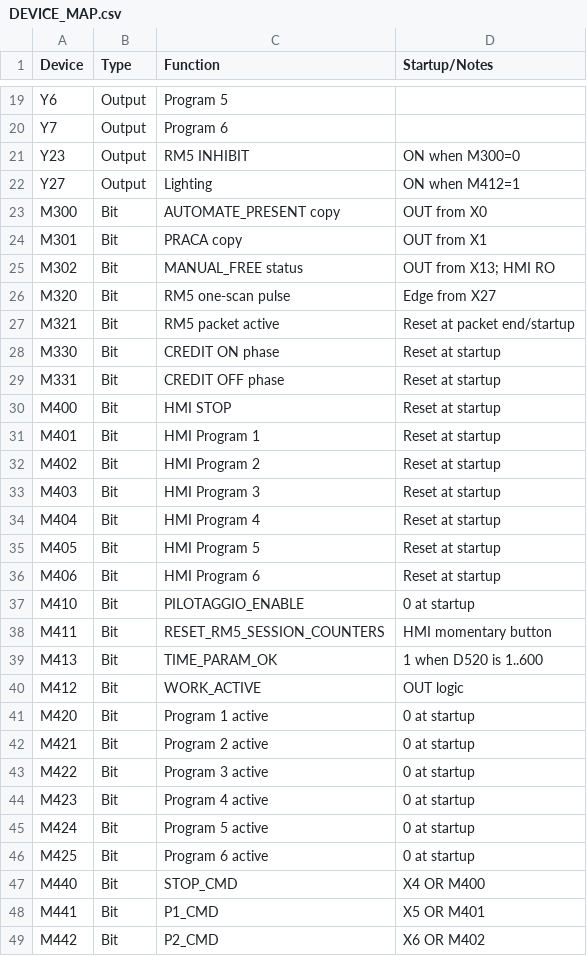
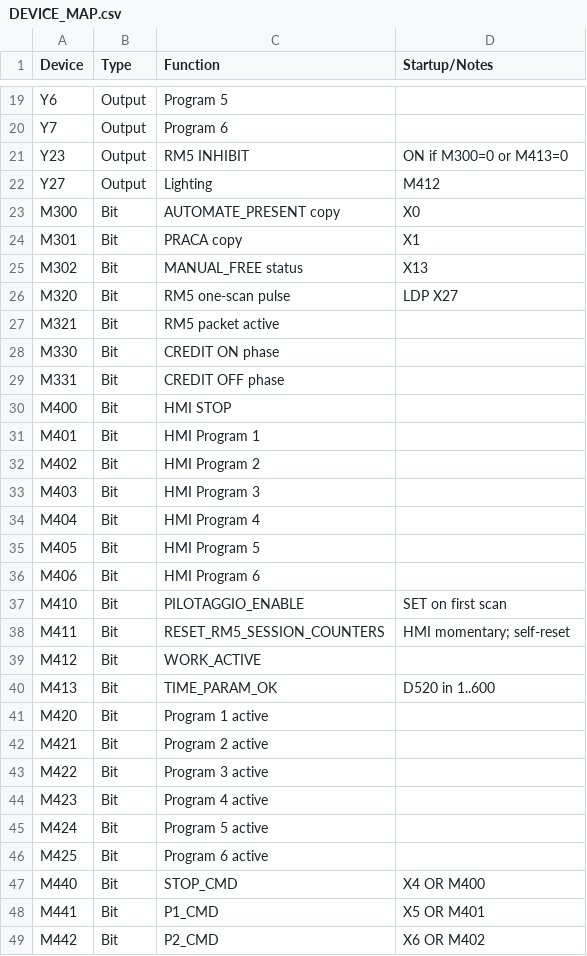
Before and after one commit to RobertRupa/PLC_HMI_PITSTART, a CSV file: plc/DEVICE_MAP.csv, drawn as a sheet; only a part is shown, gaps mark what is left out; the diff covers the shown part only.

```diff
--- a/plc/DEVICE_MAP.csv
+++ b/plc/DEVICE_MAP.csv
@@ -20,28 +20,28 @@ Y6,Output,Program 5,
 Y7,Output,Program 6,
-Y23,Output,RM5 INHIBIT,ON when M300=0
-Y27,Output,Lighting,ON when M412=1
-M300,Bit,AUTOMATE_PRESENT copy,OUT from X0
-M301,Bit,PRACA copy,OUT from X1
-M302,Bit,MANUAL_FREE status,OUT from X13; HMI RO
-M320,Bit,RM5 one-scan pulse,Edge from X27
-M321,Bit,RM5 packet active,Reset at packet end/startup
-M330,Bit,CREDIT ON phase,Reset at startup
-M331,Bit,CREDIT OFF phase,Reset at startup
-M400,Bit,HMI STOP,Reset at startup
-M401,Bit,HMI Program 1,Reset at startup
-M402,Bit,HMI Program 2,Reset at startup
-M403,Bit,HMI Program 3,Reset at startup
-M404,Bit,HMI Program 4,Reset at startup
-M405,Bit,HMI Program 5,Reset at startup
-M406,Bit,HMI Program 6,Reset at startup
-M410,Bit,PILOTAGGIO_ENABLE,0 at startup
-M411,Bit,RESET_RM5_SESSION_COUNTERS,HMI momentary button
-M413,Bit,TIME_PARAM_OK,1 when D520 is 1..600
-M412,Bit,WORK_ACTIVE,OUT logic
-M420,Bit,Program 1 active,0 at startup
-M421,Bit,Program 2 active,0 at startup
-M422,Bit,Program 3 active,0 at startup
-M423,Bit,Program 4 active,0 at startup
-M424,Bit,Program 5 active,0 at startup
-M425,Bit,Program 6 active,0 at startup
+Y23,Output,RM5 INHIBIT,ON if M300=0 or M413=0
+Y27,Output,Lighting,M412
+M300,Bit,AUTOMATE_PRESENT copy,X0
+M301,Bit,PRACA copy,X1
+M302,Bit,MANUAL_FREE status,X13
+M320,Bit,RM5 one-scan pulse,LDP X27
+M321,Bit,RM5 packet active,
+M330,Bit,CREDIT ON phase,
+M331,Bit,CREDIT OFF phase,
+M400,Bit,HMI STOP,
+M401,Bit,HMI Program 1,
+M402,Bit,HMI Program 2,
+M403,Bit,HMI Program 3,
+M404,Bit,HMI Program 4,
+M405,Bit,HMI Program 5,
+M406,Bit,HMI Program 6,
+M410,Bit,PILOTAGGIO_ENABLE,SET on first scan
+M411,Bit,RESET_RM5_SESSION_COUNTERS,HMI momentary; self-reset
+M412,Bit,WORK_ACTIVE,
+M413,Bit,TIME_PARAM_OK,D520 in 1..600
+M420,Bit,Program 1 active,
+M421,Bit,Program 2 active,
+M422,Bit,Program 3 active,
+M423,Bit,Program 4 active,
+M424,Bit,Program 5 active,
+M425,Bit,Program 6 active,
 M440,Bit,STOP_CMD,X4 OR M400
```
Also changed, not shown: 10 added rows, 7 removed rows, 1 moved row and 18 edited cells elsewhere in this file.
